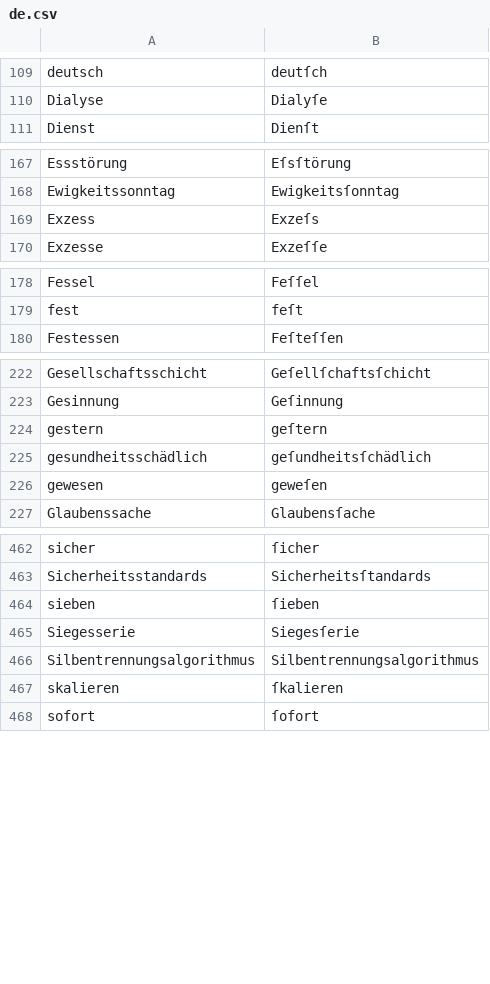
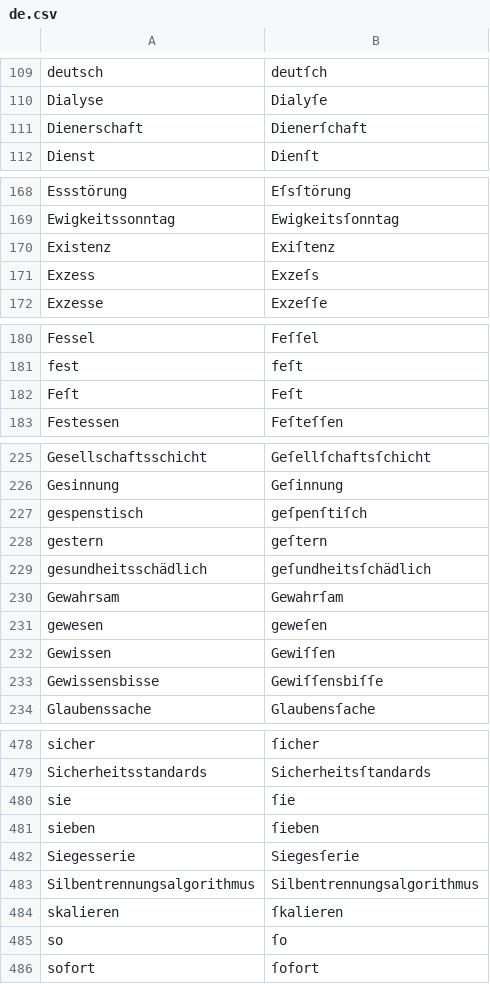
Before and after one commit to gitGNU/gnu_frunge, a CSV file: blacken/res/data/testcases/de.csv, drawn as a sheet; only a part is shown, gaps mark what is left out; the diff covers the shown part only; the diff names each change by its address in the sheet, - before the commit and + after, or states it on an @@ line.

```diff
--- a/blacken/res/data/testcases/de.csv
+++ b/blacken/res/data/testcases/de.csv
+row 111: Dienerschaft | Dienerſchaft
+row 170: Existenz | Exiſtenz
+row 182: Feſt | Feſt
+row 227: gespenstisch | geſpenſtiſch
+row 230: Gewahrsam | Gewahrſam
+row 232: Gewissen | Gewiſſen
+row 233: Gewissensbisse | Gewiſſensbiſſe
+row 480: sie | ſie
+row 485: so | ſo
```
Also changed, not shown: 11 added rows elsewhere in this file, blacken/res/data/testcases/en.csv.
